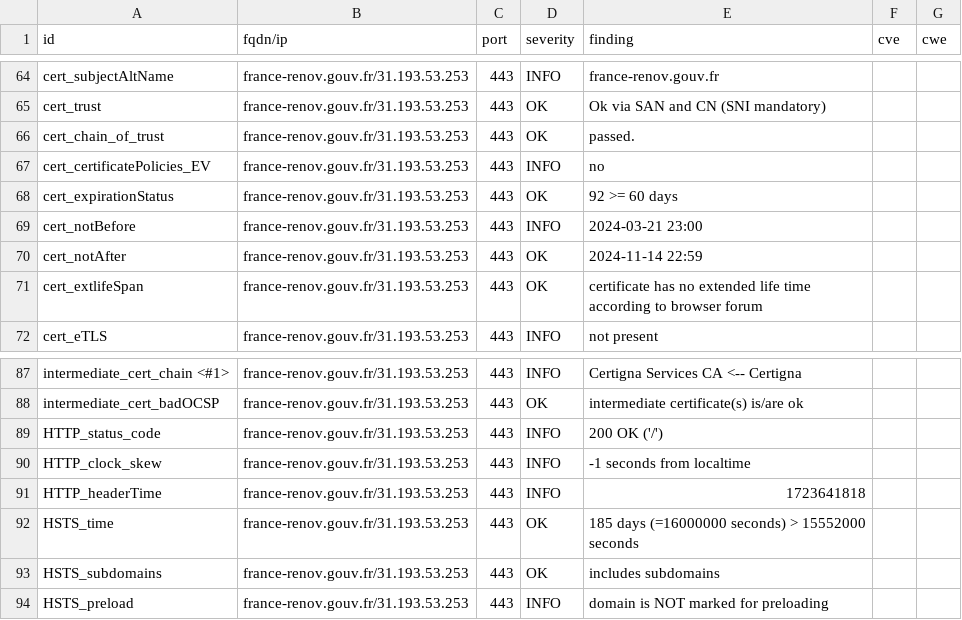
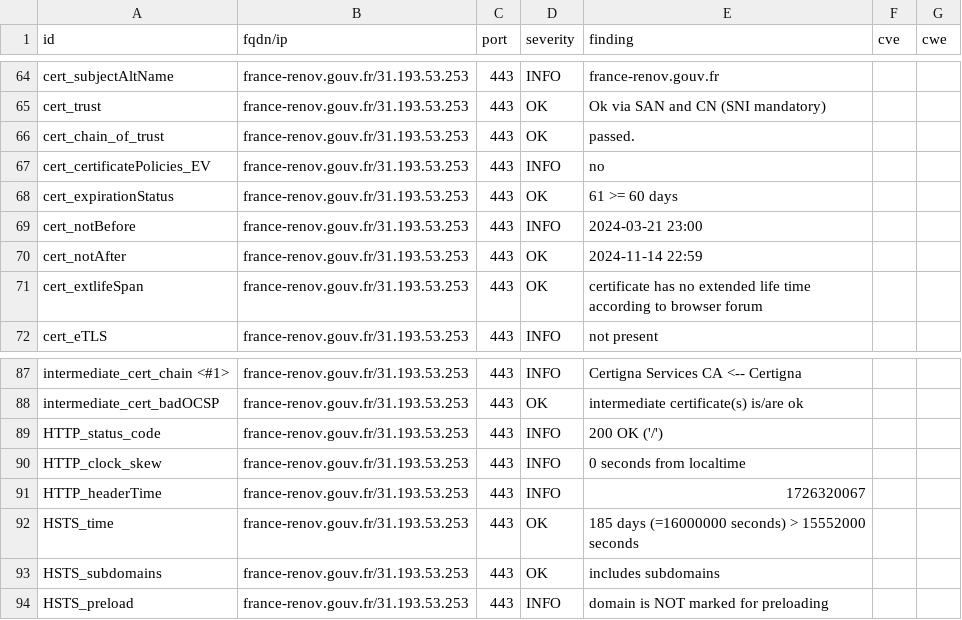
Before and after one commit to GKO-org/dashlordPrd4, a CSV file: results/aHR0cHM6Ly9mcmFuY2UtcmVub3YuZ291di5mcg==/testssl.csv, drawn as a sheet; only a part is shown, gaps mark what is left out.

```diff
--- a/results/aHR0cHM6Ly9mcmFuY2UtcmVub3YuZ291di5mcg==/testssl.csv
+++ b/results/aHR0cHM6Ly9mcmFuY2UtcmVub3YuZ291di5mcg==/testssl.csv
@@ -67,3 +67,3 @@
 "cert_certificatePolicies_EV","france-renov.gouv.fr/31.193.53.253","443","INFO","no","",""
-"cert_expirationStatus","france-renov.gouv.fr/31.193.53.253","443","OK","92 >= 60 days","",""
+"cert_expirationStatus","france-renov.gouv.fr/31.193.53.253","443","OK","61 >= 60 days","",""
 "cert_notBefore","france-renov.gouv.fr/31.193.53.253","443","INFO","2024-03-21 23:00","",""
@@ -89,4 +89,4 @@
 "HTTP_status_code","france-renov.gouv.fr/31.193.53.253","443","INFO","200 OK ('/')","",""
-"HTTP_clock_skew","france-renov.gouv.fr/31.193.53.253","443","INFO","-1 seconds from localtime","",""
-"HTTP_headerTime","france-renov.gouv.fr/31.193.53.253","443","INFO","1723641818","",""
+"HTTP_clock_skew","france-renov.gouv.fr/31.193.53.253","443","INFO","0 seconds from localtime","",""
+"HTTP_headerTime","france-renov.gouv.fr/31.193.53.253","443","INFO","1726320067","",""
 "HSTS_time","france-renov.gouv.fr/31.193.53.253","443","OK","185 days (=16000000 seconds) > 15552000 seconds","",""
```
Also changed, not shown: 10 other files.
